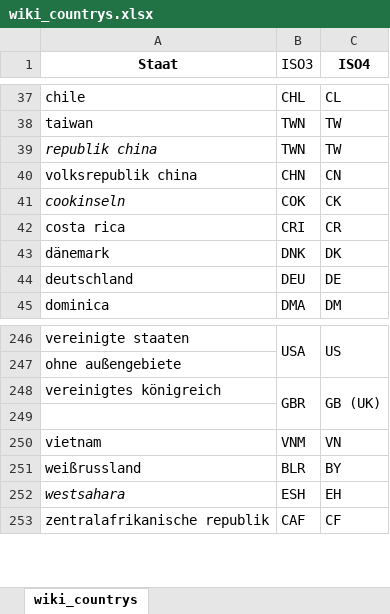
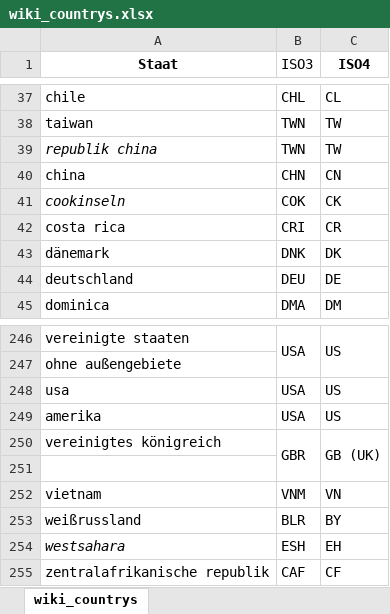
Before and after one commit to gandhi187/InsuranceCheck, an Excel workbook: actions/wiki_countrys.xlsx, sheet wiki_countrys, drawn as a sheet; only a part is shown, gaps mark what is left out; values as stored, in another font and other column widths than the file's, no borders; the diff names each change by its address in the sheet, - before the commit and + after, or states it on an @@ line.

Commit message:
updated country list

```diff
--- a/actions/wiki_countrys.xlsx (sheet wiki_countrys)
+++ b/actions/wiki_countrys.xlsx (sheet wiki_countrys)
-A40 (Staat): volksrepublik china
+A40 (Staat): china
+row 248: usa | USA | US
+row 249: amerika | USA | US
```
Also changed, not shown: 1 other file.
